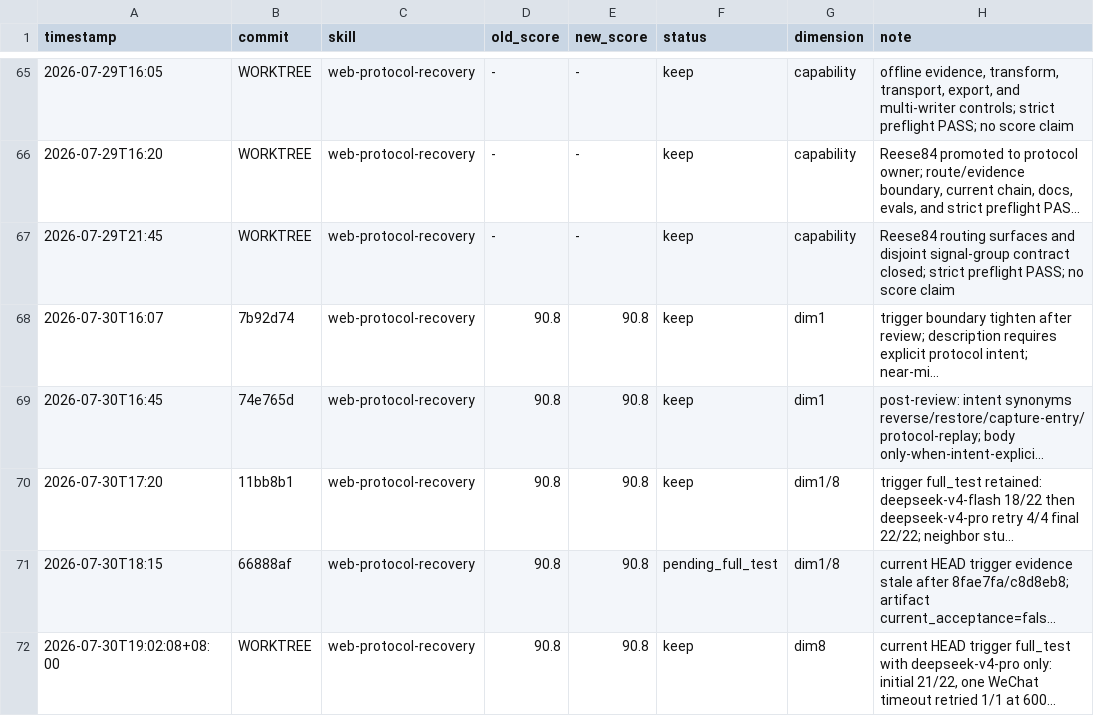
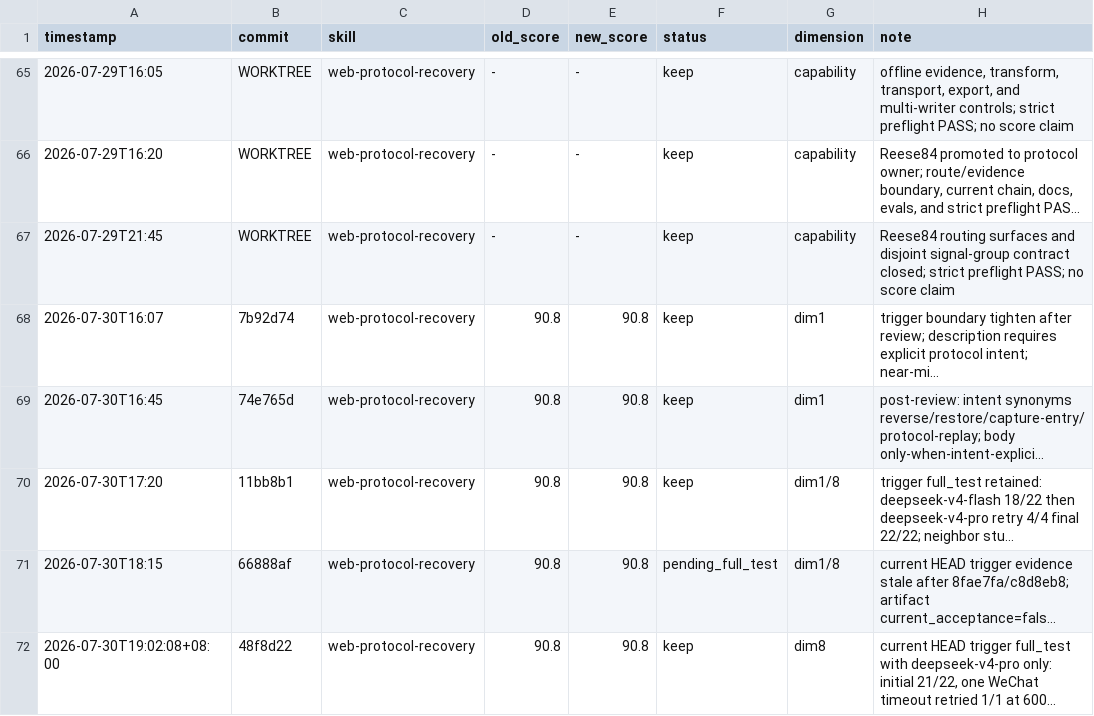
Before and after one commit to tuling-python-poppies/web-reverse-engineering-skills, a TSV file: skills/darwin-skill/results.tsv, drawn as a sheet; only a part is shown, gaps mark what is left out; long unchanged cells end in …; the diff names each change by its address in the sheet, - before the commit and + after, or states it on an @@ line.

Commit message:
chore(web-protocol-recovery): pin current trigger ledger
Pin the current-head deepseek-v4-pro 22/22 full_test ledger row to 571ecbb.

```diff
--- a/skills/darwin-skill/results.tsv
+++ b/skills/darwin-skill/results.tsv
-B72 (commit): WORKTREE
+B72 (commit): 48f8d22
```
